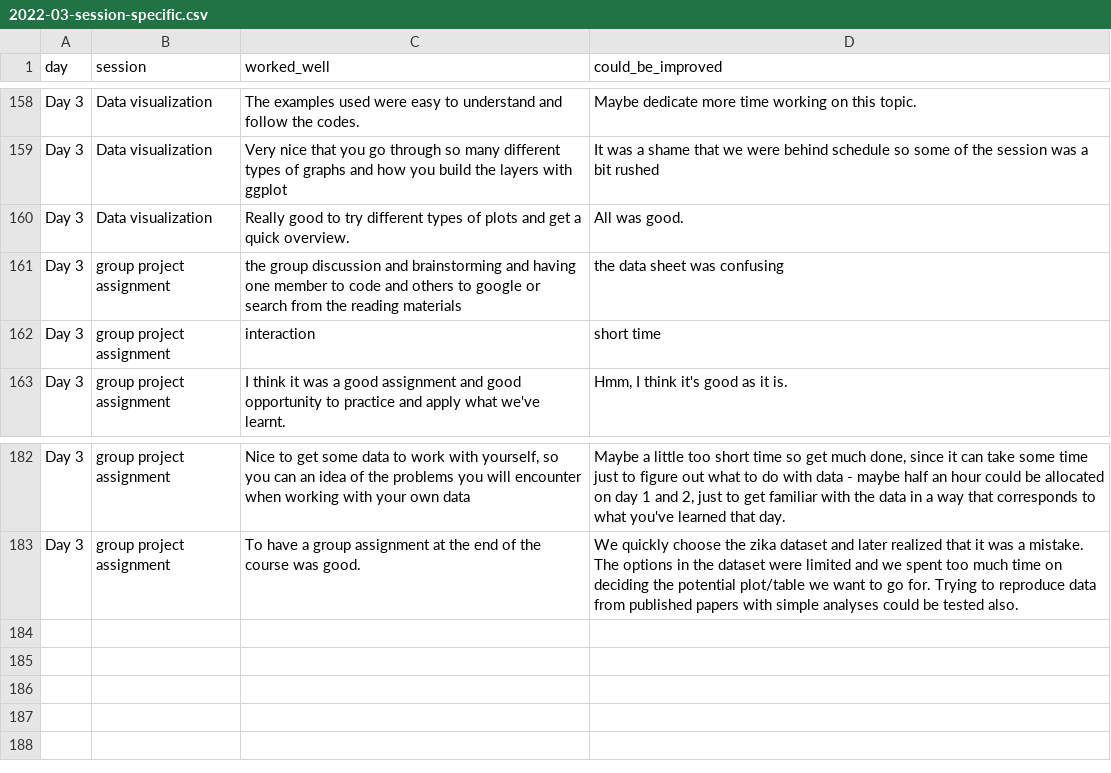
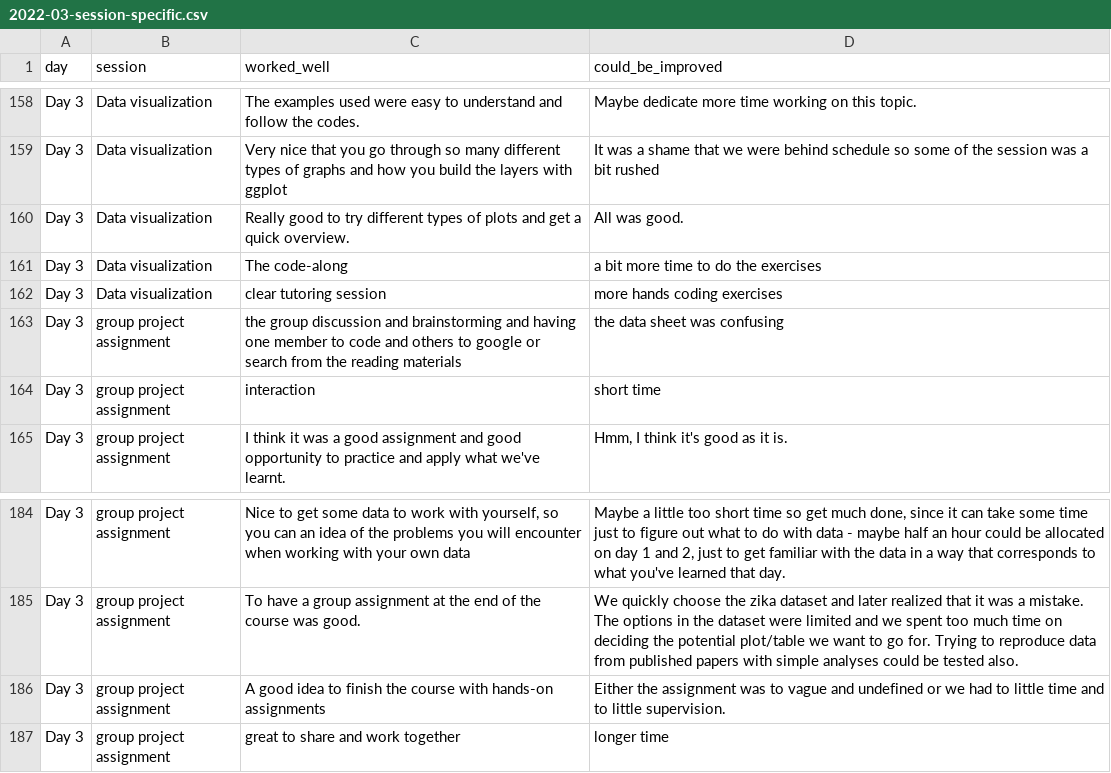
Before and after one commit to rostools/r-cubed-intro, a CSV file: feedback/2022-03-session-specific.csv, drawn as a sheet; only a part is shown, gaps mark what is left out.

```diff
--- a/feedback/2022-03-session-specific.csv
+++ b/feedback/2022-03-session-specific.csv
@@ -160,2 +160,4 @@ Day 3,Data visualization,Very nice that you go through so many different types o
 Day 3,Data visualization,Really good to try different types of plots and get a quick overview.,All was good.
+Day 3,Data visualization,The code-along,a bit more time to do the exercises
+Day 3,Data visualization,clear tutoring session,more hands coding exercises
 Day 3,group project assignment,the group discussion and brainstorming and having one member to code and others to google or search from the reading materials,the data sheet was confusing
@@ -183 +185,3 @@ Day 3,group project assignment,"Nice to get some data to work with yourself, so
 Day 3,group project assignment,To have a group assignment at the end of the course was good.,We quickly choose the zika dataset and later realized that it was a mistake. The options in the dataset were limited and we spent too much time on deciding the potential plot/table we want to go for. Trying to reproduce data from published papers with simple analyses could be tested also.
+Day 3,group project assignment,A good idea to finish the course with hands-on assignments,Either the assignment was to vague and undefined or we had to little time and to little supervision.
+Day 3,group project assignment,great to share and work together,longer time
```
Also changed, not shown: feedback/2022-03-overall.csv, feedback/2022-03-quantitative.csv.
